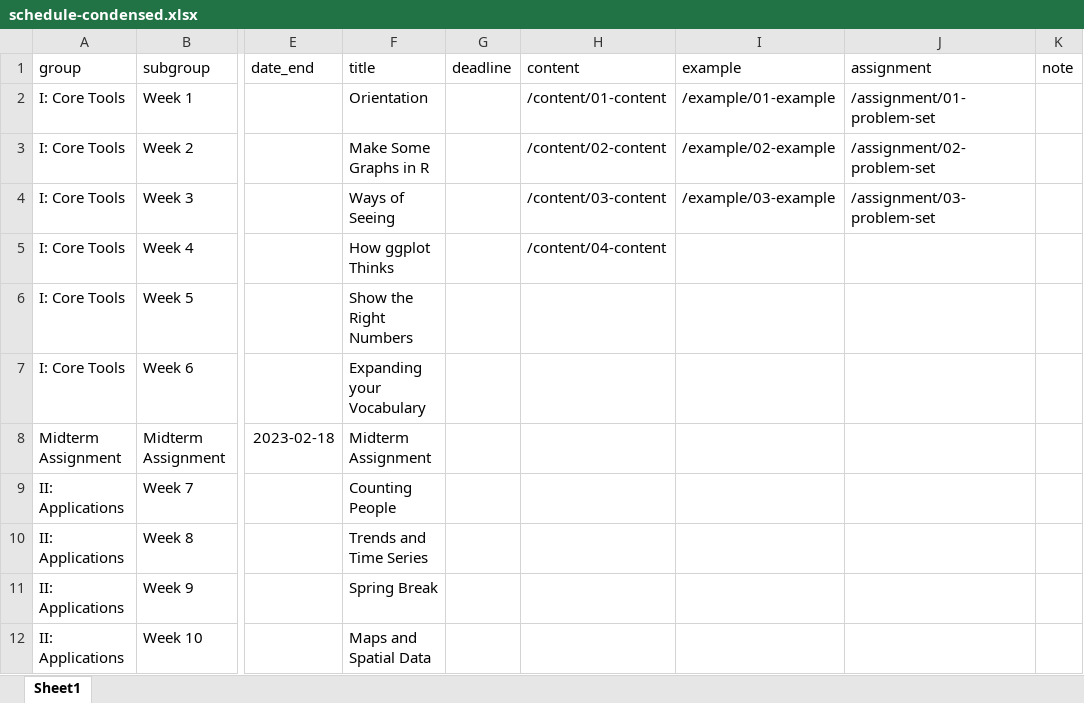
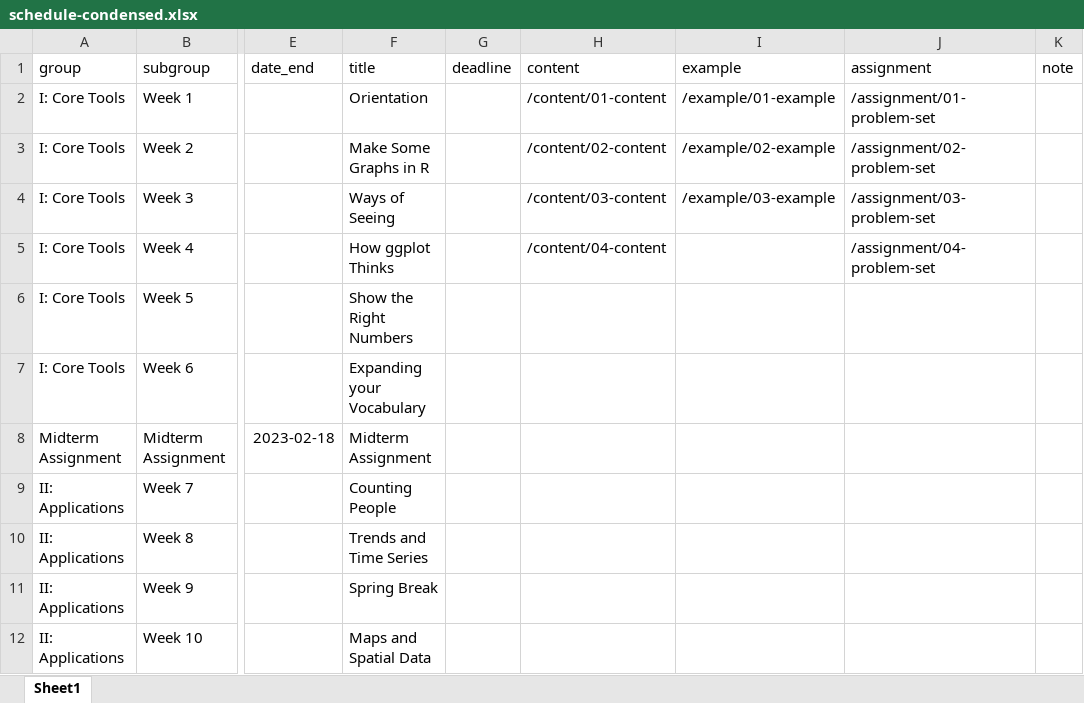
Before and after one commit to kjhealy/vsd, an Excel workbook: data/schedule-condensed.xlsx, sheet Sheet1, drawn as a sheet; only a part is shown, gaps mark what is left out; values as stored, in another font and other column widths than the file's, no borders; the diff names each change by its address in the sheet, - before the commit and + after, or states it on an @@ line.

```diff
--- a/data/schedule-condensed.xlsx (sheet Sheet1)
+++ b/data/schedule-condensed.xlsx (sheet Sheet1)
-J5 (assignment): (empty)
+J5 (assignment): /assignment/04-problem-set
```
Also changed, not shown: 9 other files.
